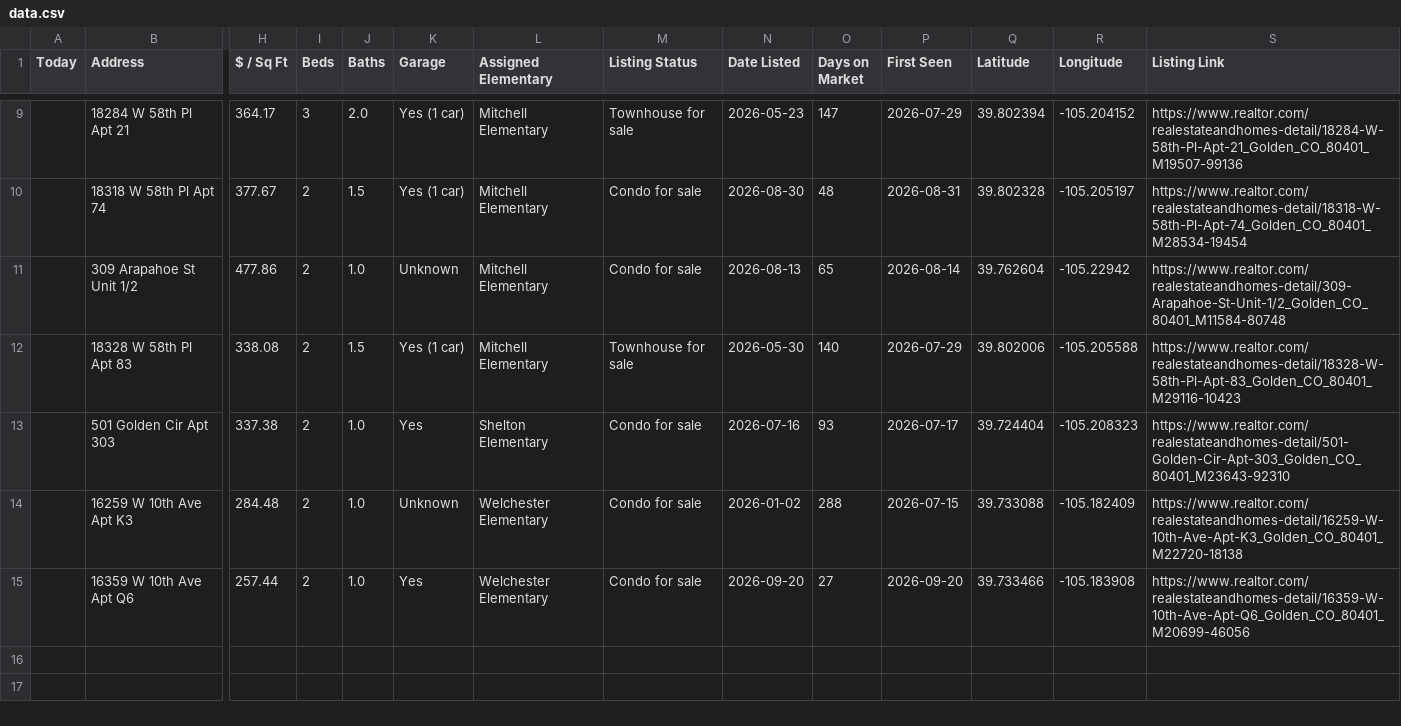
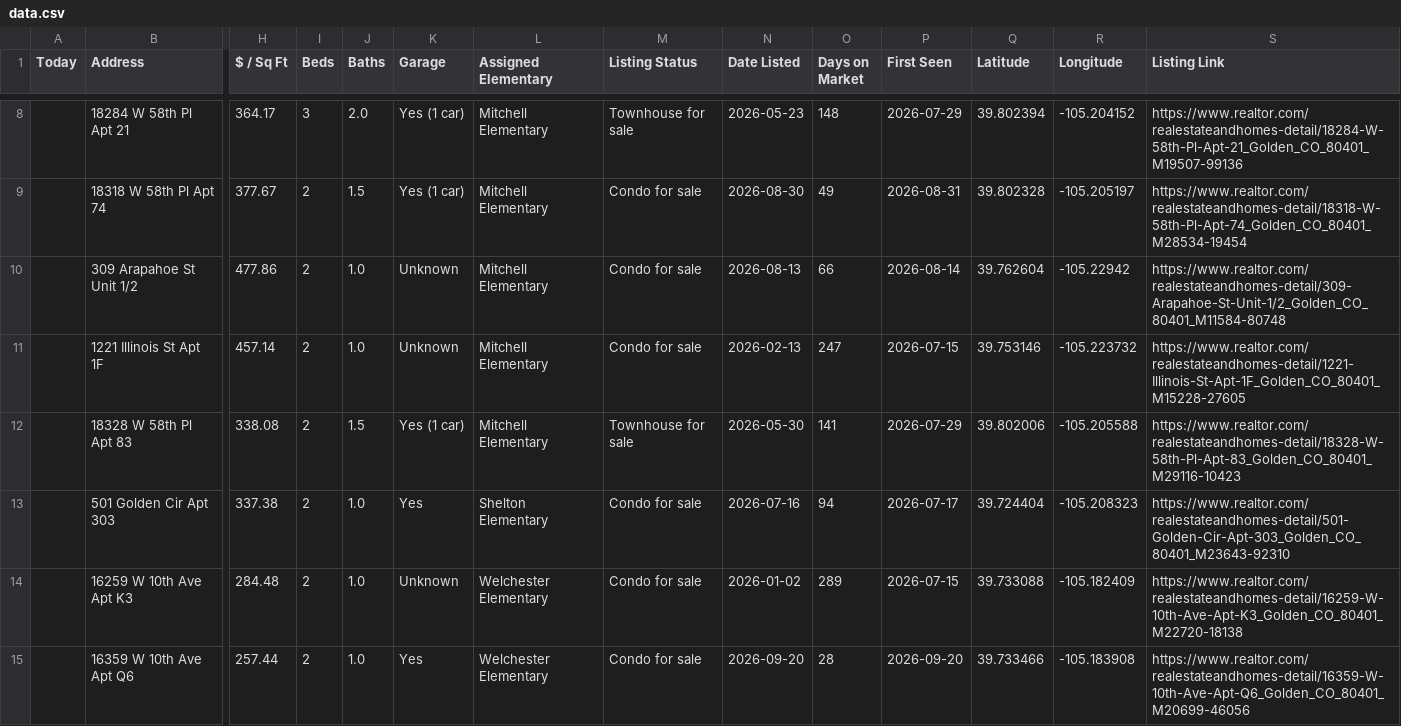
Before and after one commit to leapfrog-darby/golden-listings-map, a CSV file: data.csv, drawn as a sheet; only a part is shown, gaps mark what is left out; addresses are those after the commit; rows hold the shown columns only; the diff covers the shown part only; the diff names each change by its address in the sheet, - before the commit and + after, or states it on an @@ line.

```diff
--- a/data.csv
+++ b/data.csv
-O8 (Days on Market): 147
+O8 (Days on Market): 148
-O9 (Days on Market): 48
+O9 (Days on Market): 49
-O10 (Days on Market): 65
+O10 (Days on Market): 66
+row 11:  | 1221 Illinois St Apt 1F | 457.14 | 2 | 1.0 | Unknown | Mitchell Elementary | Condo for sale | 2026-02-13 | 247 | 2026-07-15 | 39.753146 | -105.223732 | https://www.realtor.com/realestateandhomes-detail/1221-Illinois-St-Apt-1F_Golden_CO_80401_M15228-27605
-O12 (Days on Market): 140
+O12 (Days on Market): 141
-O13 (Days on Market): 93
+O13 (Days on Market): 94
-O14 (Days on Market): 288
+O14 (Days on Market): 289
-O15 (Days on Market): 27
+O15 (Days on Market): 28
```
Also changed, not shown: 1 added row, 2 removed rows and 5 edited cells elsewhere in this file, 1 other file.
